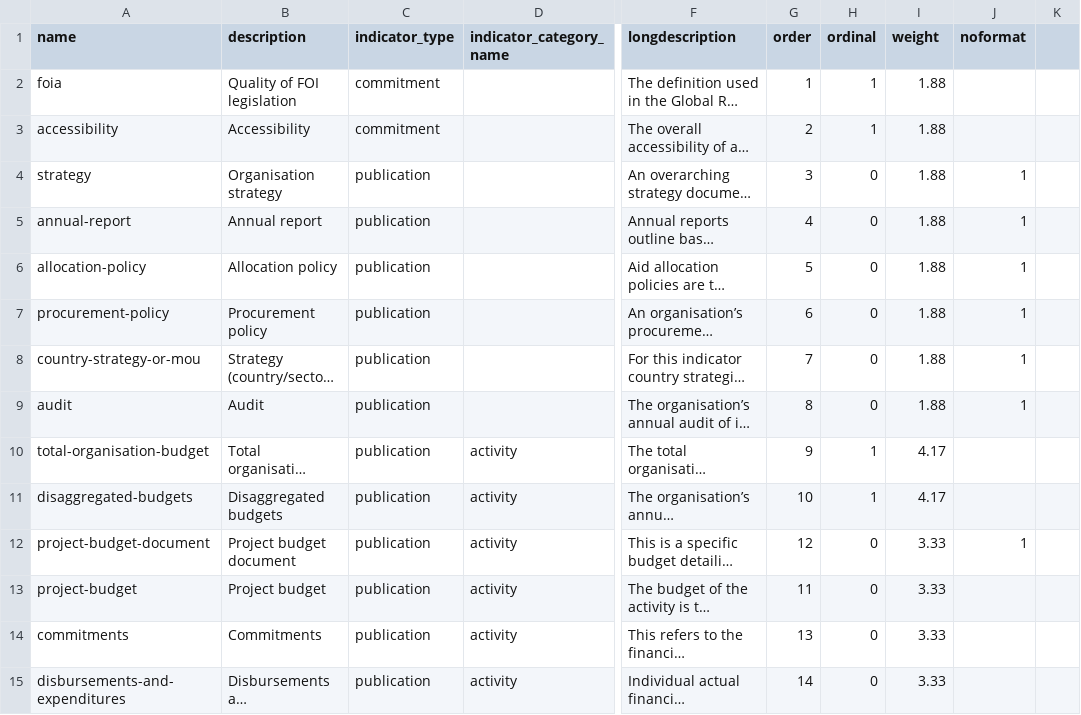
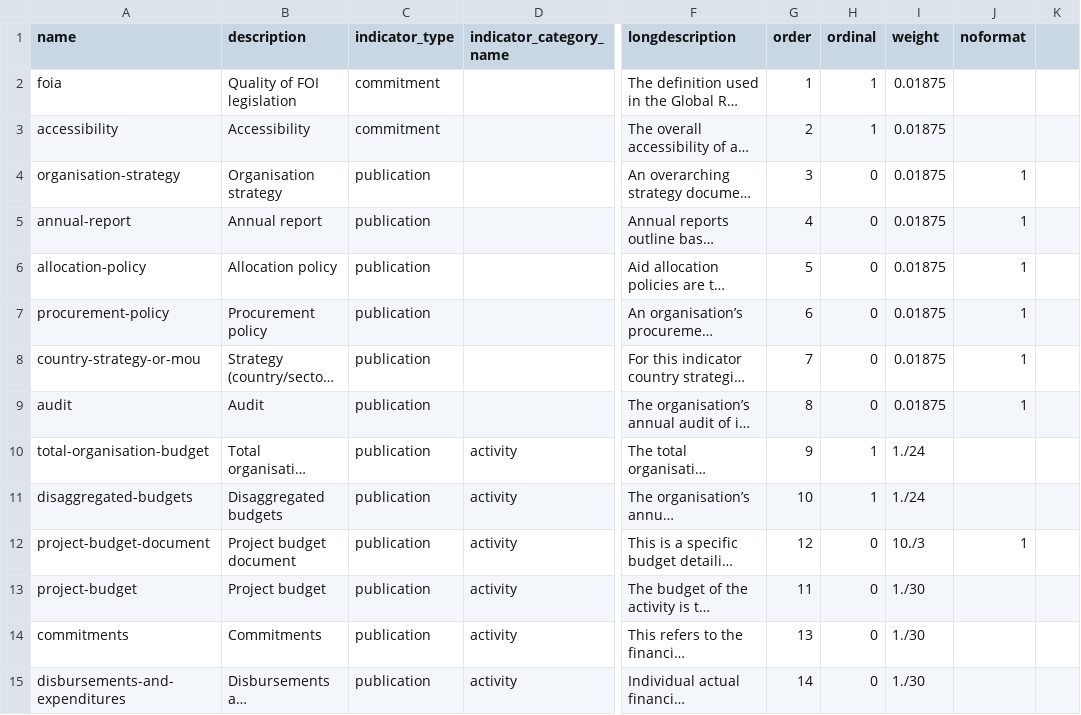
Before and after one commit to pwyf/ati, a CSV file: _data/demo/indicators.csv, drawn as a sheet; only a part is shown, gaps mark what is left out; long unchanged cells end in …; the diff covers the shown part only; the diff names each change by its address in the sheet, - before the commit and + after, or states it on an @@ line.

```diff
--- a/_data/demo/indicators.csv
+++ b/_data/demo/indicators.csv
-I2:I9 (weight): 1.88
+I2:I9 (weight): 0.01875
-A4 (name): strategy
+A4 (name): organisation-strategy
-I10:I11 (weight): 4.17
+I10:I11 (weight): 1./24
-I12 (weight): 3.33
+I12 (weight): 10./3
-I13:I15 (weight): 3.33
+I13:I15 (weight): 1./30
```
Also changed, not shown: 1 added row and 28 edited cells elsewhere in this file.
